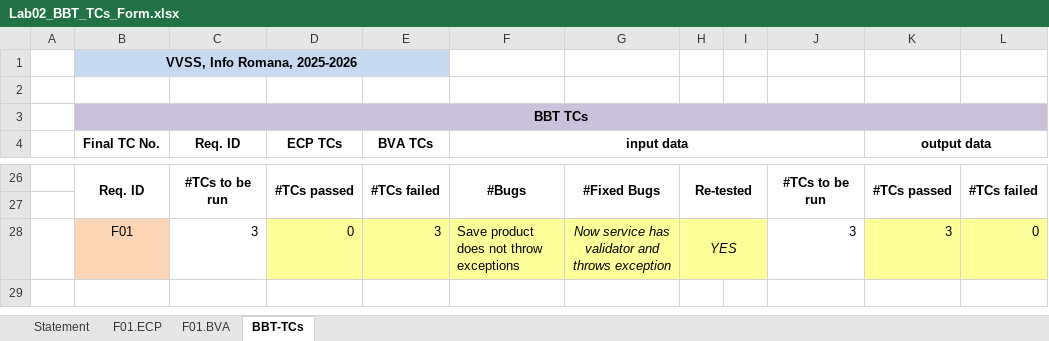
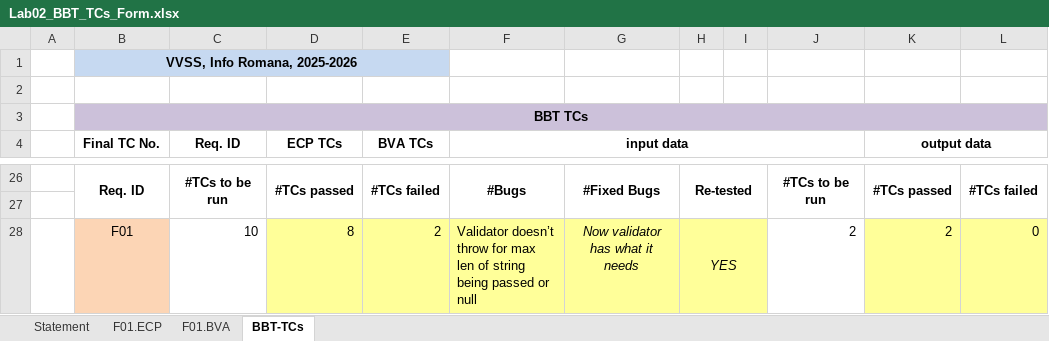
Before and after one commit to CrocoDealu/my-drink-shop, an Excel workbook: docs/lab02/Lab02_BBT_TCs_Form.xlsx, sheet BBT-TCs, drawn as a sheet; only a part is shown, gaps mark what is left out; values as stored, in another font and other column widths than the file's, no borders; the diff names each change by its address in the sheet, - before the commit and + after, or states it on an @@ line.

```diff
--- a/docs/lab02/Lab02_BBT_TCs_Form.xlsx (sheet BBT-TCs)
+++ b/docs/lab02/Lab02_BBT_TCs_Form.xlsx (sheet BBT-TCs)
-C28 (Req. ID): 3
+C28 (Req. ID): 10
-D28 (ECP TCs): 0
+D28 (ECP TCs): 8
-E28 (BVA TCs): 3
+E28 (BVA TCs): 2
-F28 (input data): Save product does not throw exceptions
+F28 (input data): Validator doesn’t throw for max len of string being passed or null
-G28: Now service has validator and throws exception
+G28: Now validator has what it needs
-J28: 3
+J28: 2
-K28 (output data): 3
+K28 (output data): 2
```
Also changed, not shown: 2 other files.
